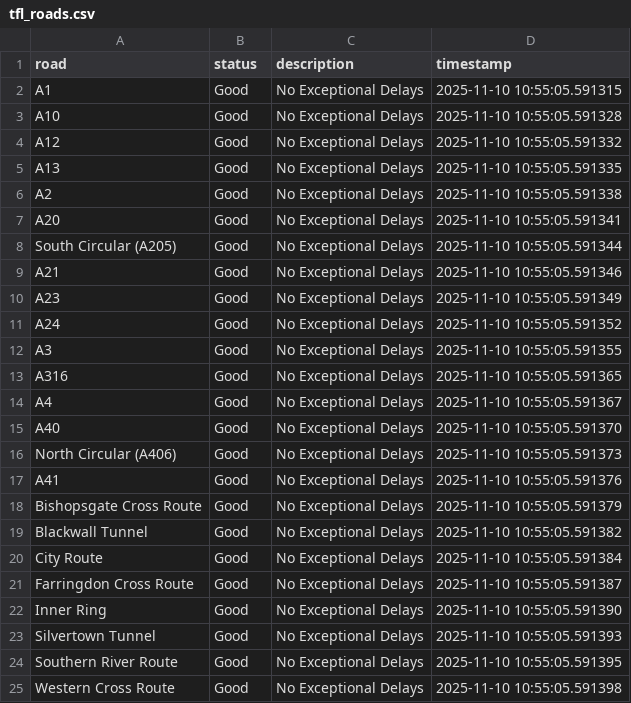
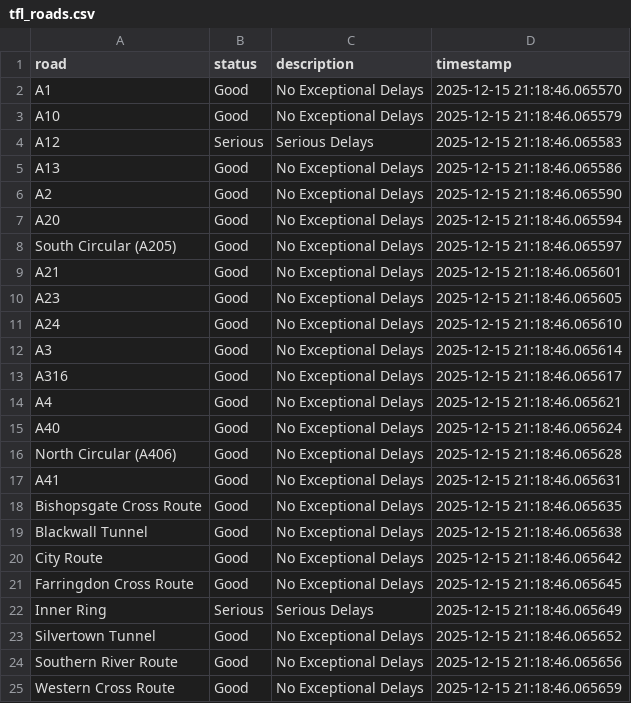
Before and after one commit to mateuszzt/traffic_prediction_london, a CSV file: data/raw/tfl_roads.csv, drawn as a sheet.

```diff
--- a/data/raw/tfl_roads.csv
+++ b/data/raw/tfl_roads.csv
@@ -1,25 +1,25 @@
 road,status,description,timestamp
-A1,Good,No Exceptional Delays,2025-11-10 10:55:05.591315
-A10,Good,No Exceptional Delays,2025-11-10 10:55:05.591328
-A12,Good,No Exceptional Delays,2025-11-10 10:55:05.591332
-A13,Good,No Exceptional Delays,2025-11-10 10:55:05.591335
-A2,Good,No Exceptional Delays,2025-11-10 10:55:05.591338
-A20,Good,No Exceptional Delays,2025-11-10 10:55:05.591341
-South Circular (A205),Good,No Exceptional Delays,2025-11-10 10:55:05.591344
-A21,Good,No Exceptional Delays,2025-11-10 10:55:05.591346
-A23,Good,No Exceptional Delays,2025-11-10 10:55:05.591349
-A24,Good,No Exceptional Delays,2025-11-10 10:55:05.591352
-A3,Good,No Exceptional Delays,2025-11-10 10:55:05.591355
-A316,Good,No Exceptional Delays,2025-11-10 10:55:05.591365
-A4,Good,No Exceptional Delays,2025-11-10 10:55:05.591367
-A40,Good,No Exceptional Delays,2025-11-10 10:55:05.591370
-North Circular (A406),Good,No Exceptional Delays,2025-11-10 10:55:05.591373
-A41,Good,No Exceptional Delays,2025-11-10 10:55:05.591376
-Bishopsgate Cross Route,Good,No Exceptional Delays,2025-11-10 10:55:05.591379
-Blackwall Tunnel,Good,No Exceptional Delays,2025-11-10 10:55:05.591382
-City Route,Good,No Exceptional Delays,2025-11-10 10:55:05.591384
-Farringdon Cross Route,Good,No Exceptional Delays,2025-11-10 10:55:05.591387
-Inner Ring,Good,No Exceptional Delays,2025-11-10 10:55:05.591390
-Silvertown Tunnel,Good,No Exceptional Delays,2025-11-10 10:55:05.591393
-Southern River Route,Good,No Exceptional Delays,2025-11-10 10:55:05.591395
-Western Cross Route,Good,No Exceptional Delays,2025-11-10 10:55:05.591398
+A1,Good,No Exceptional Delays,2025-12-15 21:18:46.065570
+A10,Good,No Exceptional Delays,2025-12-15 21:18:46.065579
+A12,Serious,Serious Delays,2025-12-15 21:18:46.065583
+A13,Good,No Exceptional Delays,2025-12-15 21:18:46.065586
+A2,Good,No Exceptional Delays,2025-12-15 21:18:46.065590
+A20,Good,No Exceptional Delays,2025-12-15 21:18:46.065594
+South Circular (A205),Good,No Exceptional Delays,2025-12-15 21:18:46.065597
+A21,Good,No Exceptional Delays,2025-12-15 21:18:46.065601
+A23,Good,No Exceptional Delays,2025-12-15 21:18:46.065605
+A24,Good,No Exceptional Delays,2025-12-15 21:18:46.065610
+A3,Good,No Exceptional Delays,2025-12-15 21:18:46.065614
+A316,Good,No Exceptional Delays,2025-12-15 21:18:46.065617
+A4,Good,No Exceptional Delays,2025-12-15 21:18:46.065621
+A40,Good,No Exceptional Delays,2025-12-15 21:18:46.065624
+North Circular (A406),Good,No Exceptional Delays,2025-12-15 21:18:46.065628
+A41,Good,No Exceptional Delays,2025-12-15 21:18:46.065631
+Bishopsgate Cross Route,Good,No Exceptional Delays,2025-12-15 21:18:46.065635
+Blackwall Tunnel,Good,No Exceptional Delays,2025-12-15 21:18:46.065638
+City Route,Good,No Exceptional Delays,2025-12-15 21:18:46.065642
+Farringdon Cross Route,Good,No Exceptional Delays,2025-12-15 21:18:46.065645
+Inner Ring,Serious,Serious Delays,2025-12-15 21:18:46.065649
+Silvertown Tunnel,Good,No Exceptional Delays,2025-12-15 21:18:46.065652
+Southern River Route,Good,No Exceptional Delays,2025-12-15 21:18:46.065656
+Western Cross Route,Good,No Exceptional Delays,2025-12-15 21:18:46.065659
```
Also changed, not shown: 33 other files.
